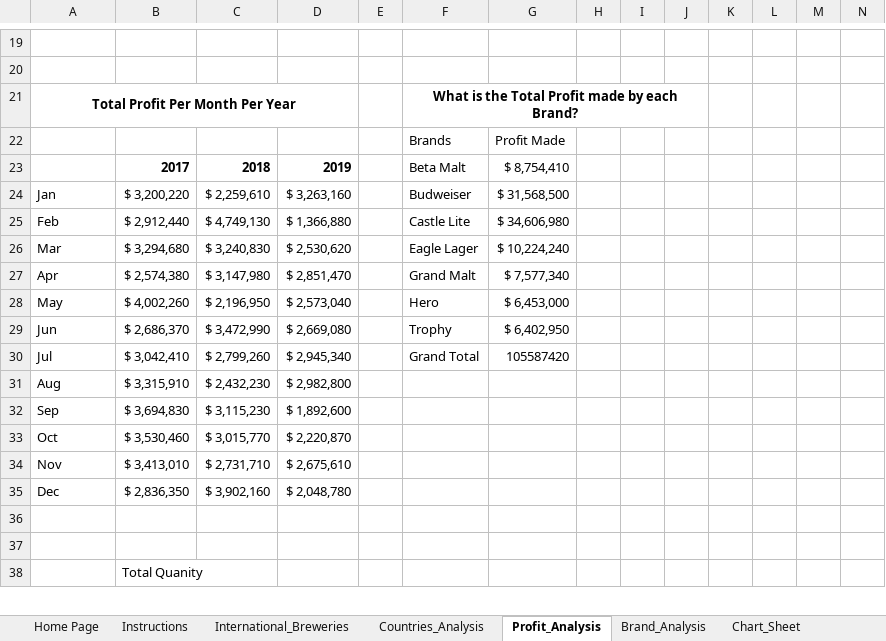
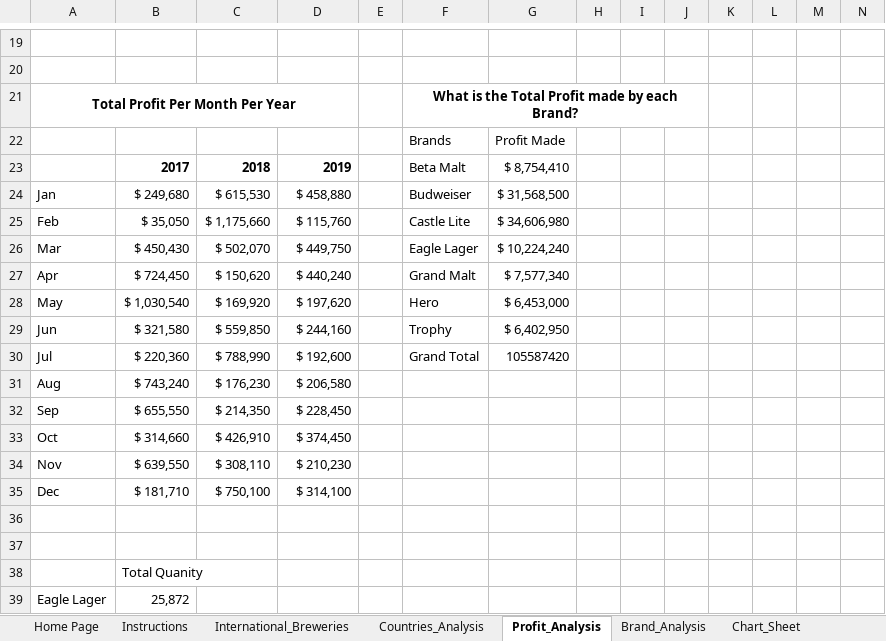
Before and after one commit to kehman18/EB_Final_Project, an Excel workbook: Capstone Project - International_Breweries 2017-2019 (2)(AutoRecovered).xlsx, sheet Profit_Analysis, drawn as a sheet; only a part is shown, gaps mark what is left out; values as stored, in another font and other column widths than the file's, no borders; removed rows and columns are numbered as before the commit, all else as after; the diff covers the shown part only; the diff names each change by its address in the sheet, - before the commit and + after, or states it on an @@ line.

Commit message:
removed some files while concluding the analysis

```diff
--- a/Capstone Project - International_Breweries 2017-2019 (2)(AutoRecovered).xlsx (sheet Profit_Analysis)
+++ b/Capstone Project - International_Breweries 2017-2019 (2)(AutoRecovered).xlsx (sheet Profit_Analysis)
-B24: $ 3,200,220
+B24: $ 249,680
-C24: $ 2,259,610
+C24: $ 615,530
-D24: $ 3,263,160
+D24: $ 458,880
-B25: $ 2,912,440
+B25: $ 35,050
-C25: $ 4,749,130
+C25: $ 1,175,660
-D25: $ 1,366,880
+D25: $ 115,760
-B26: $ 3,294,680
+B26: $ 450,430
-C26: $ 3,240,830
+C26: $ 502,070
-D26: $ 2,530,620
+D26: $ 449,750
-B27: $ 2,574,380
+B27: $ 724,450
-C27: $ 3,147,980
+C27: $ 150,620
-D27: $ 2,851,470
+D27: $ 440,240
-B28: $ 4,002,260
+B28: $ 1,030,540
-C28: $ 2,196,950
+C28: $ 169,920
-D28: $ 2,573,040
+D28: $ 197,620
-B29: $ 2,686,370
+B29: $ 321,580
-C29: $ 3,472,990
+C29: $ 559,850
-D29: $ 2,669,080
+D29: $ 244,160
-B30: $ 3,042,410
+B30: $ 220,360
-C30: $ 2,799,260
+C30: $ 788,990
-D30: $ 2,945,340
+D30: $ 192,600
-row 31: Aug | $ 3,315,910 | $ 2,432,230 | $ 2,982,800
-row 32: Sep | $ 3,694,830 | $ 3,115,230 | $ 1,892,600
-row 33: Oct | $ 3,530,460 | $ 3,015,770 | $ 2,220,870
-row 34: Nov | $ 3,413,010 | $ 2,731,710 | $ 2,675,610
-row 35: Dec | $ 2,836,350 | $ 3,902,160 | $ 2,048,780
+row 31: Aug | $ 743,240 | $ 176,230 | $ 206,580
+row 32: Sep | $ 655,550 | $ 214,350 | $ 228,450
+row 33: Oct | $ 314,660 | $ 426,910 | $ 374,450
+row 34: Nov | $ 639,550 | $ 308,110 | $ 210,230
+row 35: Dec | $ 181,710 | $ 750,100 | $ 314,100
+row 39: Eagle Lager | 25,872
```
Also changed, not shown: 6 added rows, 7 removed rows and 14 edited cells elsewhere in this sheet, sheet Countries_Analysis, sheet Brand_Analysis, charts or pictures, 6 other files.
